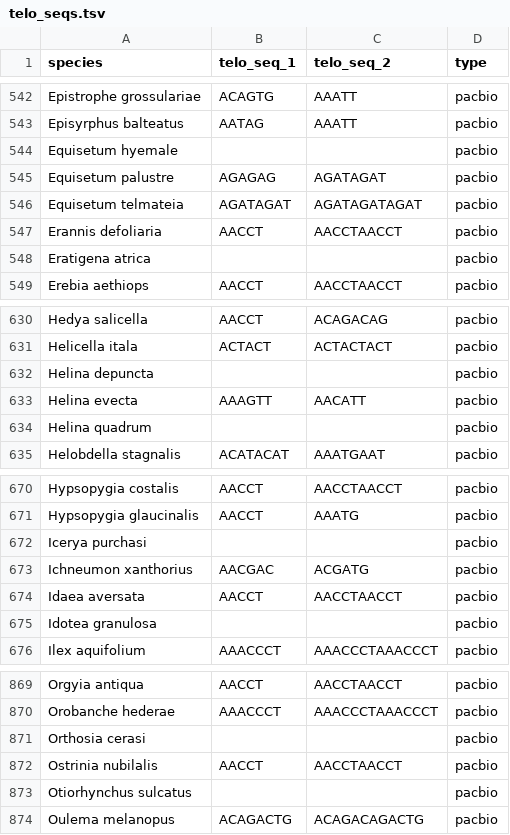
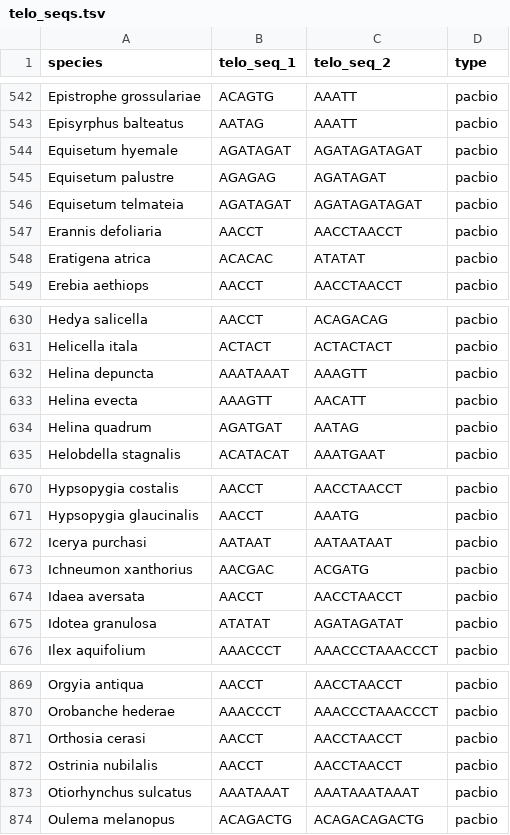
Before and after one commit to tolkit/a-telomeric-repeat-database, a TSV file: data/telo_seqs.tsv, drawn as a sheet; only a part is shown, gaps mark what is left out; the diff covers the shown part only.

```diff
--- a/data/telo_seqs.tsv
+++ b/data/telo_seqs.tsv
@@ -543,3 +543,3 @@ Epistrophe grossulariae	ACAGTG	AAATT	pacbio
 Episyrphus balteatus	AATAG	AAATT	pacbio
-Equisetum hyemale			pacbio
+Equisetum hyemale	AGATAGAT	AGATAGATAGAT	pacbio
 Equisetum palustre	AGAGAG	AGATAGAT	pacbio
@@ -547,3 +547,3 @@ Equisetum telmateia	AGATAGAT	AGATAGATAGAT	pacbio
 Erannis defoliaria	AACCT	AACCTAACCT	pacbio
-Eratigena atrica			pacbio
+Eratigena atrica	ACACAC	ATATAT	pacbio
 Erebia aethiops	AACCT	AACCTAACCT	pacbio
@@ -631,5 +631,5 @@ Hedya salicella	AACCT	ACAGACAG	pacbio
 Helicella itala	ACTACT	ACTACTACT	pacbio
-Helina depuncta			pacbio
+Helina depuncta	AAATAAAT	AAAGTT	pacbio
 Helina evecta	AAAGTT	AACATT	pacbio
-Helina quadrum			pacbio
+Helina quadrum	AGATGAT	AATAG	pacbio
 Helobdella stagnalis	ACATACAT	AAATGAAT	pacbio
@@ -671,6 +671,6 @@ Hypsopygia costalis	AACCT	AACCTAACCT	pacbio
 Hypsopygia glaucinalis	AACCT	AAATG	pacbio
-Icerya purchasi			pacbio
+Icerya purchasi	AATAAT	AATAATAAT	pacbio
 Ichneumon xanthorius	AACGAC	ACGATG	pacbio
 Idaea aversata	AACCT	AACCTAACCT	pacbio
-Idotea granulosa			pacbio
+Idotea granulosa	ATATAT	AGATAGATAT	pacbio
 Ilex aquifolium	AAACCCT	AAACCCTAAACCCT	pacbio
@@ -870,5 +870,5 @@ Orgyia antiqua	AACCT	AACCTAACCT	pacbio
 Orobanche hederae	AAACCCT	AAACCCTAAACCCT	pacbio
-Orthosia cerasi			pacbio
+Orthosia cerasi	AACCT	AACCTAACCT	pacbio
 Ostrinia nubilalis	AACCT	AACCTAACCT	pacbio
-Otiorhynchus sulcatus			pacbio
+Otiorhynchus sulcatus	AAATAAAT	AAATAAATAAAT	pacbio
 Oulema melanopus	ACAGACTG	ACAGACAGACTG	pacbio
```
Also changed, not shown: 32 edited cells elsewhere in this file, data/telo_database.tsv, 32 other files.
